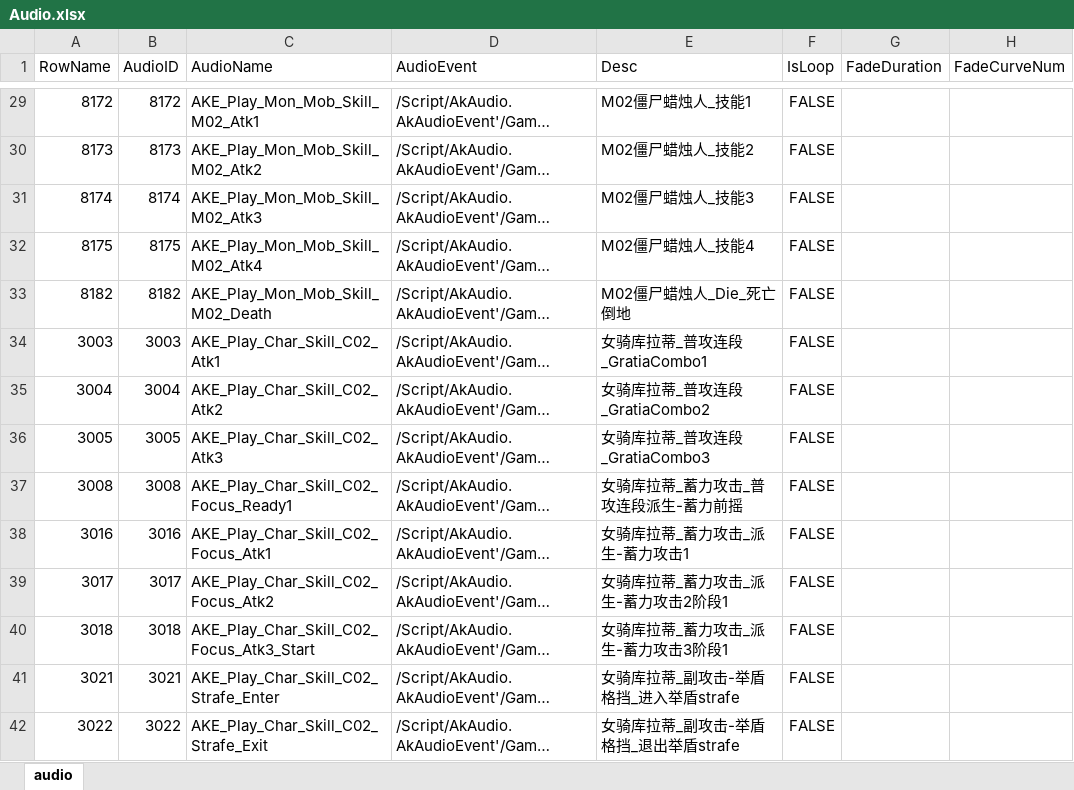
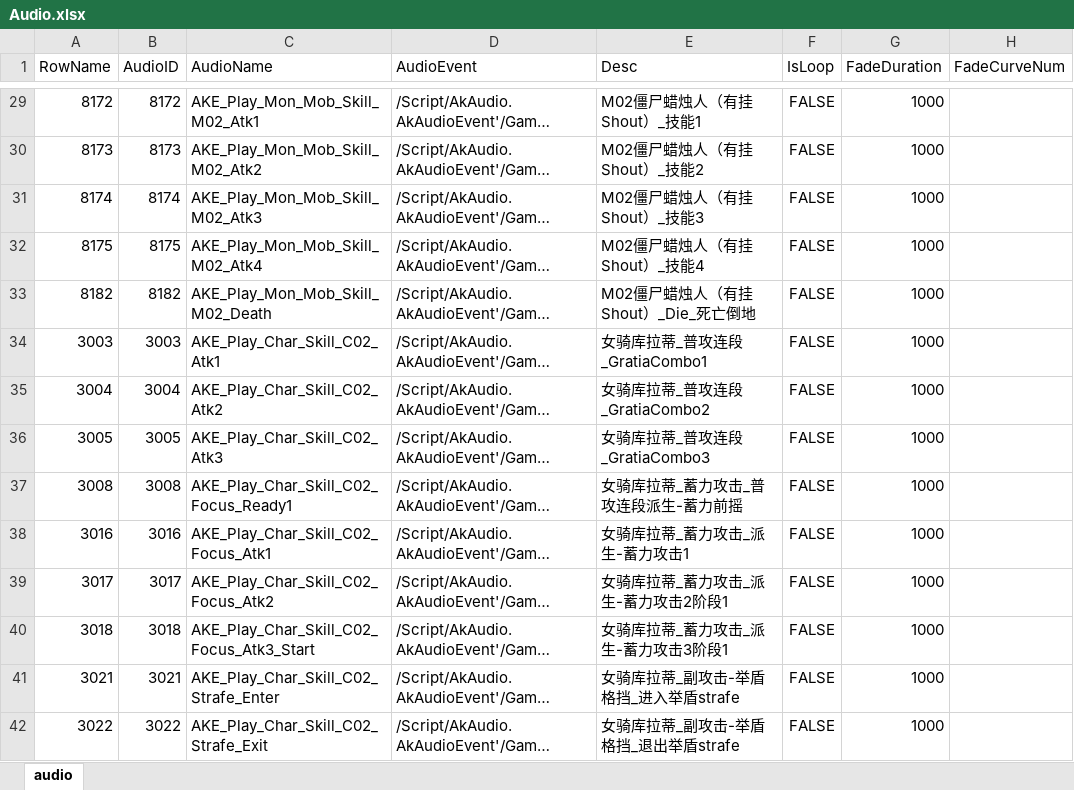
Before and after one commit to ayahuasca09/ayahuasca, an Excel workbook: module/ue/ue_ID表生成/Audio.xlsx, sheet audio, drawn as a sheet; only a part is shown, gaps mark what is left out; long unchanged cells end in …; values as stored, in another font and other column widths than the file's, no borders; the diff covers the shown part only; the diff names each change by its address in the sheet, - before the commit and + after, or states it on an @@ line.

```diff
--- a/module/ue/ue_ID表生成/Audio.xlsx (sheet audio)
+++ b/module/ue/ue_ID表生成/Audio.xlsx (sheet audio)
-E29 (Desc): M02僵尸蜡烛人_技能1
+E29 (Desc): M02僵尸蜡烛人（有挂Shout）_技能1
-G29:G42 (FadeDuration): (empty)
+G29:G42 (FadeDuration): 1000
-E30 (Desc): M02僵尸蜡烛人_技能2
+E30 (Desc): M02僵尸蜡烛人（有挂Shout）_技能2
-E31 (Desc): M02僵尸蜡烛人_技能3
+E31 (Desc): M02僵尸蜡烛人（有挂Shout）_技能3
-E32 (Desc): M02僵尸蜡烛人_技能4
+E32 (Desc): M02僵尸蜡烛人（有挂Shout）_技能4
-E33 (Desc): M02僵尸蜡烛人_Die_死亡倒地
+E33 (Desc): M02僵尸蜡烛人（有挂Shout）_Die_死亡倒地
```
Also changed, not shown: 6 added rows and 554 edited cells elsewhere in this sheet, 7 other files.
